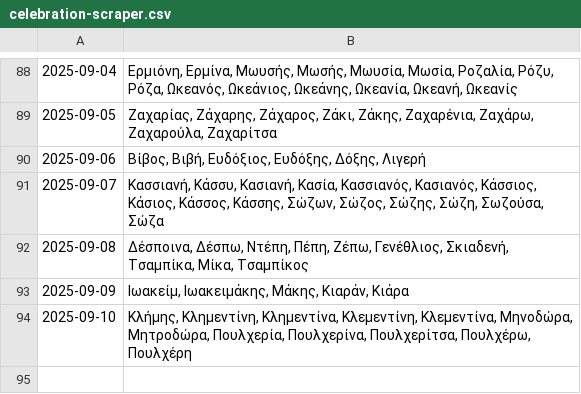
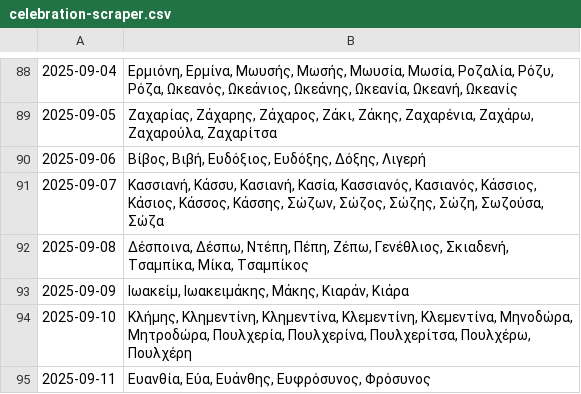
Before and after one commit to anargis/celebration-scraper, a CSV file: celebration-scraper.csv, drawn as a sheet; only a part is shown, gaps mark what is left out; the diff names each change by its address in the sheet, - before the commit and + after, or states it on an @@ line.

```diff
--- a/celebration-scraper.csv
+++ b/celebration-scraper.csv
+row 95: 2025-09-11 | Ευανθία, Εύα, Ευάνθης, Ευφρόσυνος, Φρόσυνος
```
